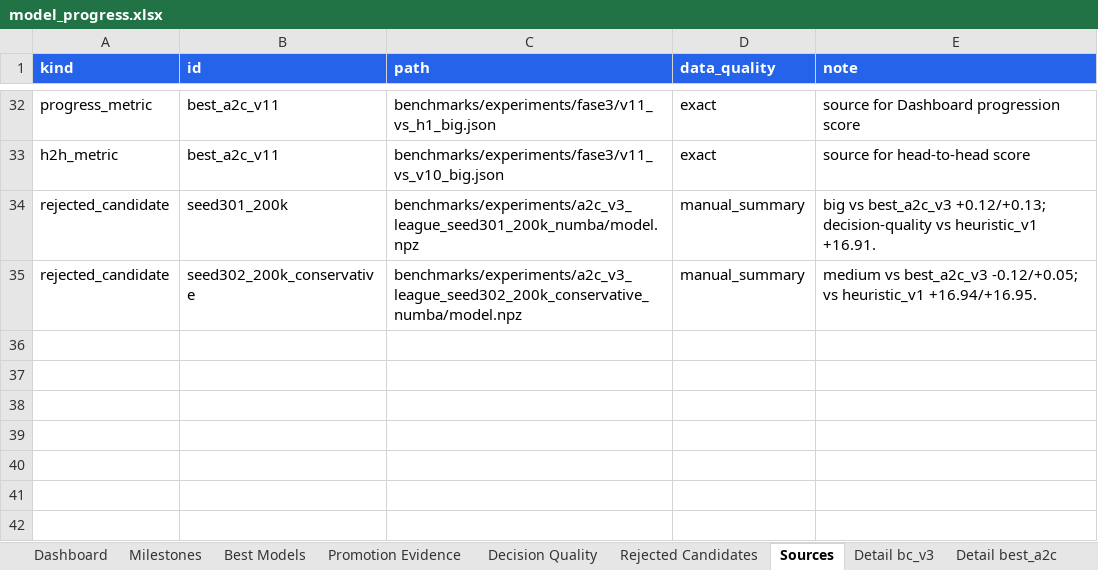
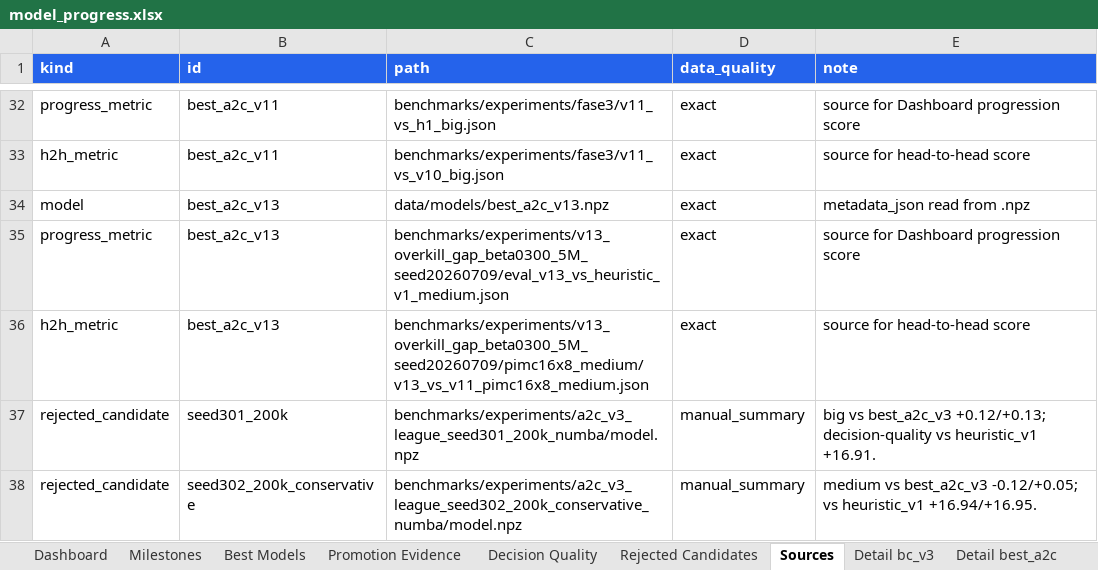
Before and after one commit to ilCapo77/briscola.ai, an Excel workbook: docs/reports/model_progress.xlsx, sheet Sources, drawn as a sheet; only a part is shown, gaps mark what is left out; values as stored, in another font and other column widths than the file's, no borders; the diff names each change by its address in the sheet, - before the commit and + after, or states it on an @@ line.

```diff
--- a/docs/reports/model_progress.xlsx (sheet Sources)
+++ b/docs/reports/model_progress.xlsx (sheet Sources)
+row 34: model | best_a2c_v13 | data/models/best_a2c_v13.npz | exact | metadata_json read from .npz
+row 35: progress_metric | best_a2c_v13 | benchmarks/experiments/v13_overkill_gap_beta0300_5M_seed20260709/eval_v13_vs_heuristic_v1_medium.json | exact | source for Dashboard progression score
+row 36: h2h_metric | best_a2c_v13 | benchmarks/experiments/v13_overkill_gap_beta0300_5M_seed20260709/pimc16x8_medium/v13_vs_v11_pimc16x8_medium.json | exact | source for head-to-head score
```
Also changed, not shown: sheet Promotion Evidence, sheet Decision Quality, sheet Best Models, sheet Dashboard, sheet Milestones, other sheet tabs, charts or pictures, 13 other files.
